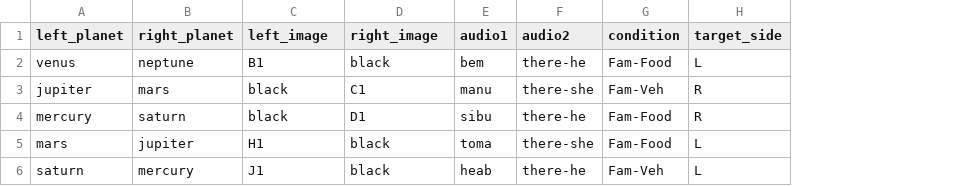
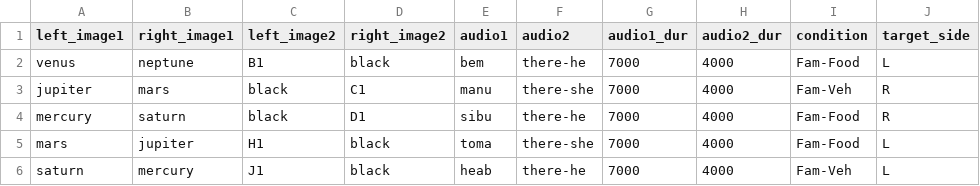
Before and after one commit to rpomper/CVP, a CSV file: orders/PreFam-Order-1.csv, drawn as a sheet; only a part is shown; the diff names each change by its address in the sheet, - before the commit and + after, or states it on an @@ line.

Commit message:
update csv order

```diff
--- a/orders/PreFam-Order-1.csv
+++ b/orders/PreFam-Order-1.csv
+column G (audio1_dur), rows 2-6: all 7000
+column H (audio2_dur), rows 2-6: all 4000
-A1: left_planet
+A1: left_image1
-B1: right_planet
+B1: right_image1
-C1: left_image
+C1: left_image2
-D1: right_image
+D1: right_image2
```
Also changed, not shown: 2 other files.
